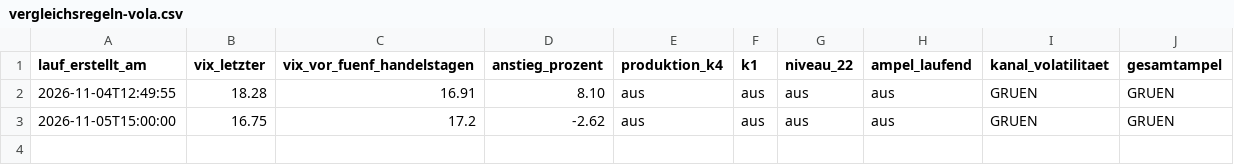
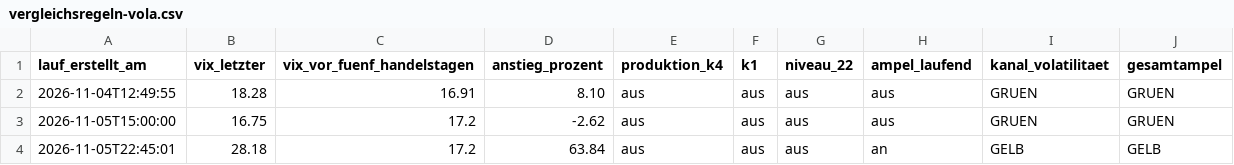
Before and after one commit to ssptpas/fws-daten, a CSV file: vergleichsregeln-vola.csv, drawn as a sheet.

```diff
--- a/vergleichsregeln-vola.csv
+++ b/vergleichsregeln-vola.csv
@@ -3 +3,2 @@ lauf_erstellt_am;vix_letzter;vix_vor_fuenf_handelstagen;anstieg_prozent;produkti
 2026-11-05T15:00:00;16.75;17.2;-2.62;aus;aus;aus;aus;GRUEN;GRUEN
+2026-11-05T22:45:01;28.18;17.2;63.84;aus;aus;aus;an;GELB;GELB
```
Also changed, not shown: 3 other files.
